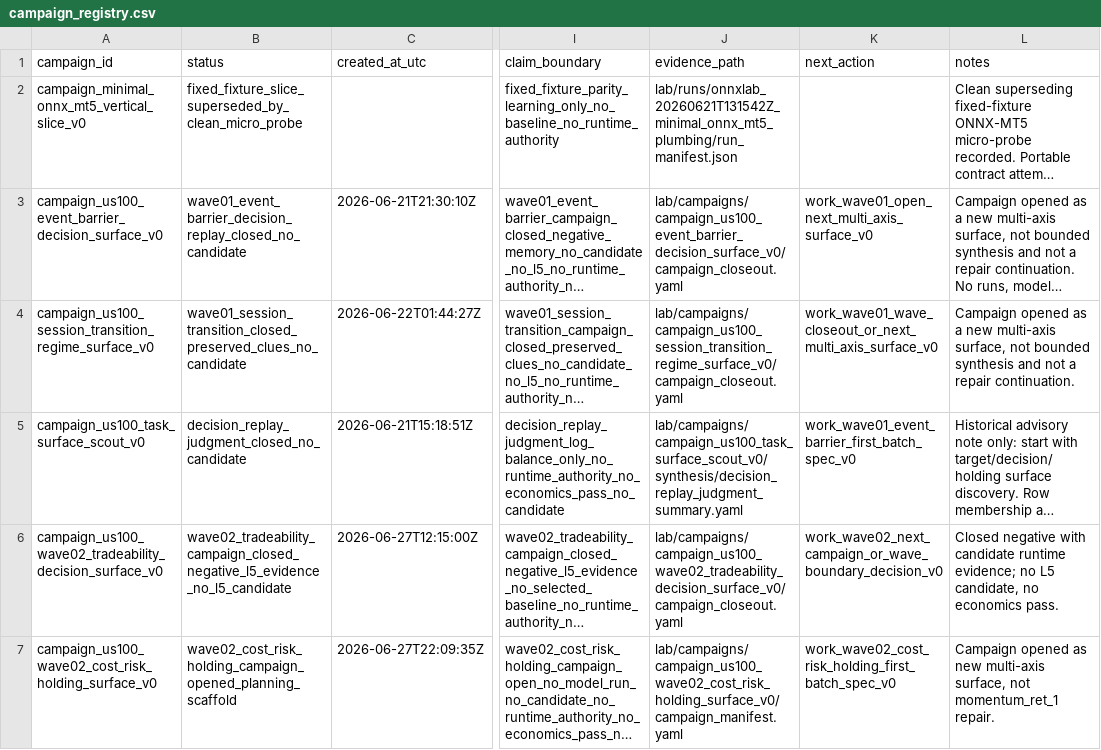
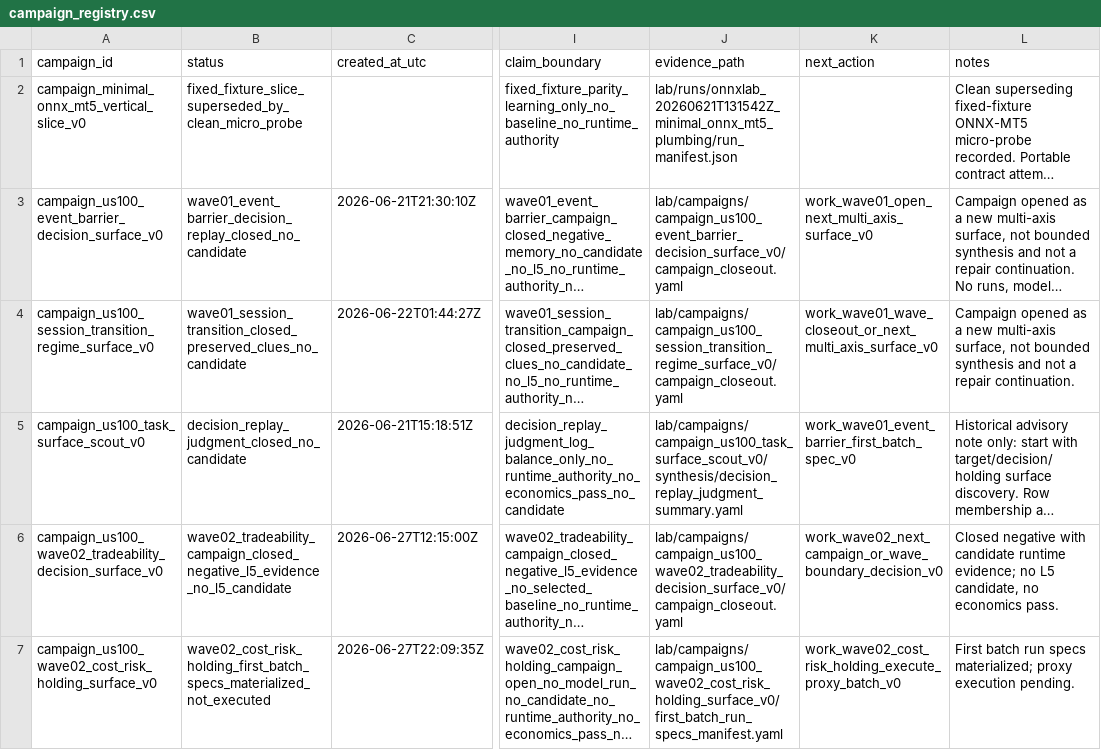
Before and after one commit to Minki-Trader/Project_SpaceSonar_X, a CSV file: docs/registers/campaign_registry.csv, drawn as a sheet; only a part is shown, gaps mark what is left out; long unchanged cells end in …; the diff names each change by its address in the sheet, - before the commit and + after, or states it on an @@ line.

```diff
--- a/docs/registers/campaign_registry.csv
+++ b/docs/registers/campaign_registry.csv
-B7 (status): wave02_cost_risk_holding_campaign_opened_planning_scaffold
+B7 (status): wave02_cost_risk_holding_first_batch_specs_materialized_not_executed
-J7 (evidence_path): lab/campaigns/campaign_us100_wave02_cost_risk_holding_surface_v0/campaign_manifest.yaml
+J7 (evidence_path): lab/campaigns/campaign_us100_wave02_cost_risk_holding_surface_v0/first_batch_run_specs_manifest.yaml
-K7 (next_action): work_wave02_cost_risk_holding_first_batch_spec_v0
+K7 (next_action): work_wave02_cost_risk_holding_execute_proxy_batch_v0
-L7 (notes): Campaign opened as new multi-axis surface, not momentum_ret_1 repair.
+L7 (notes): First batch run specs materialized; proxy execution pending.
```
Also changed, not shown: docs/registers/experiment_surface_registry.csv, docs/registers/goal_registry.csv, 30 other files.
